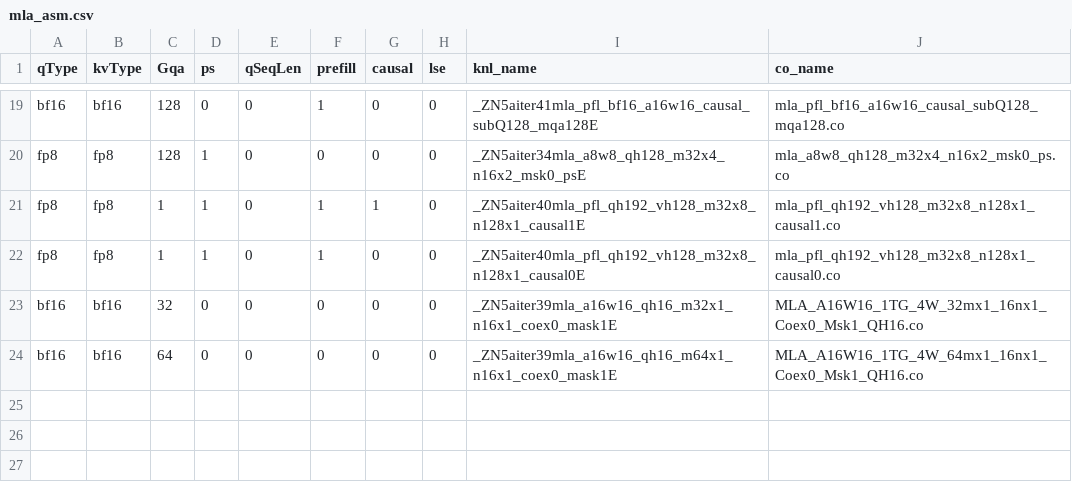
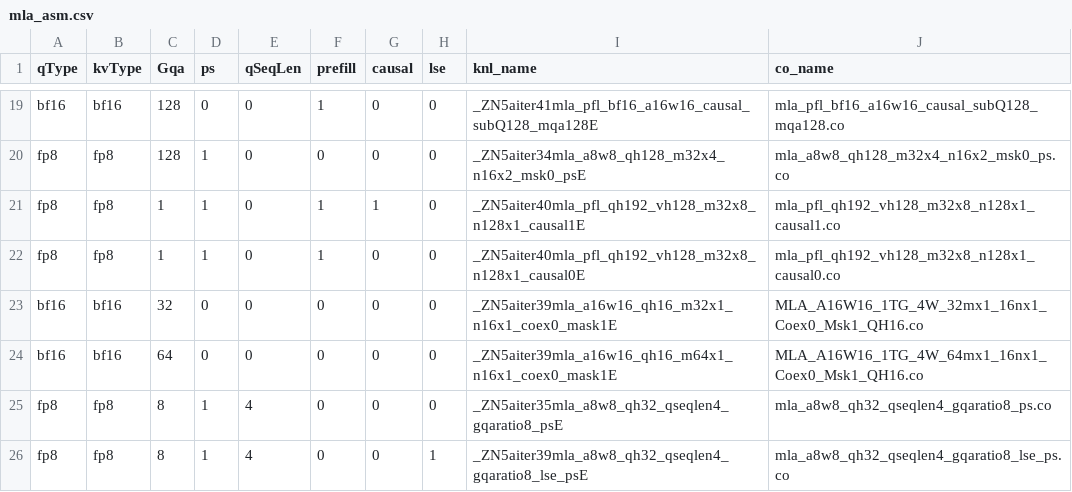
Before and after one commit to lucas-santos-amd/aiter, a CSV file: hsa/gfx950/mla/mla_asm.csv, drawn as a sheet; only a part is shown, gaps mark what is left out.

```diff
--- a/hsa/gfx950/mla/mla_asm.csv
+++ b/hsa/gfx950/mla/mla_asm.csv
@@ -24 +24,3 @@ bf16,bf16,32,0,0,0,0,0,_ZN5aiter39mla_a16w16_qh16_m32x1_n16x1_coex0_mask1E,MLA_A
 bf16,bf16,64,0,0,0,0,0,_ZN5aiter39mla_a16w16_qh16_m64x1_n16x1_coex0_mask1E,MLA_A16W16_1TG_4W_64mx1_16nx1_Coex0_Msk1_QH16.co
+fp8,fp8,8,1,4,0,0,0,_ZN5aiter35mla_a8w8_qh32_qseqlen4_gqaratio8_psE,mla_a8w8_qh32_qseqlen4_gqaratio8_ps.co
+fp8,fp8,8,1,4,0,0,1,_ZN5aiter39mla_a8w8_qh32_qseqlen4_gqaratio8_lse_psE,mla_a8w8_qh32_qseqlen4_gqaratio8_lse_ps.co
```
Also changed, not shown: 7 other files.
